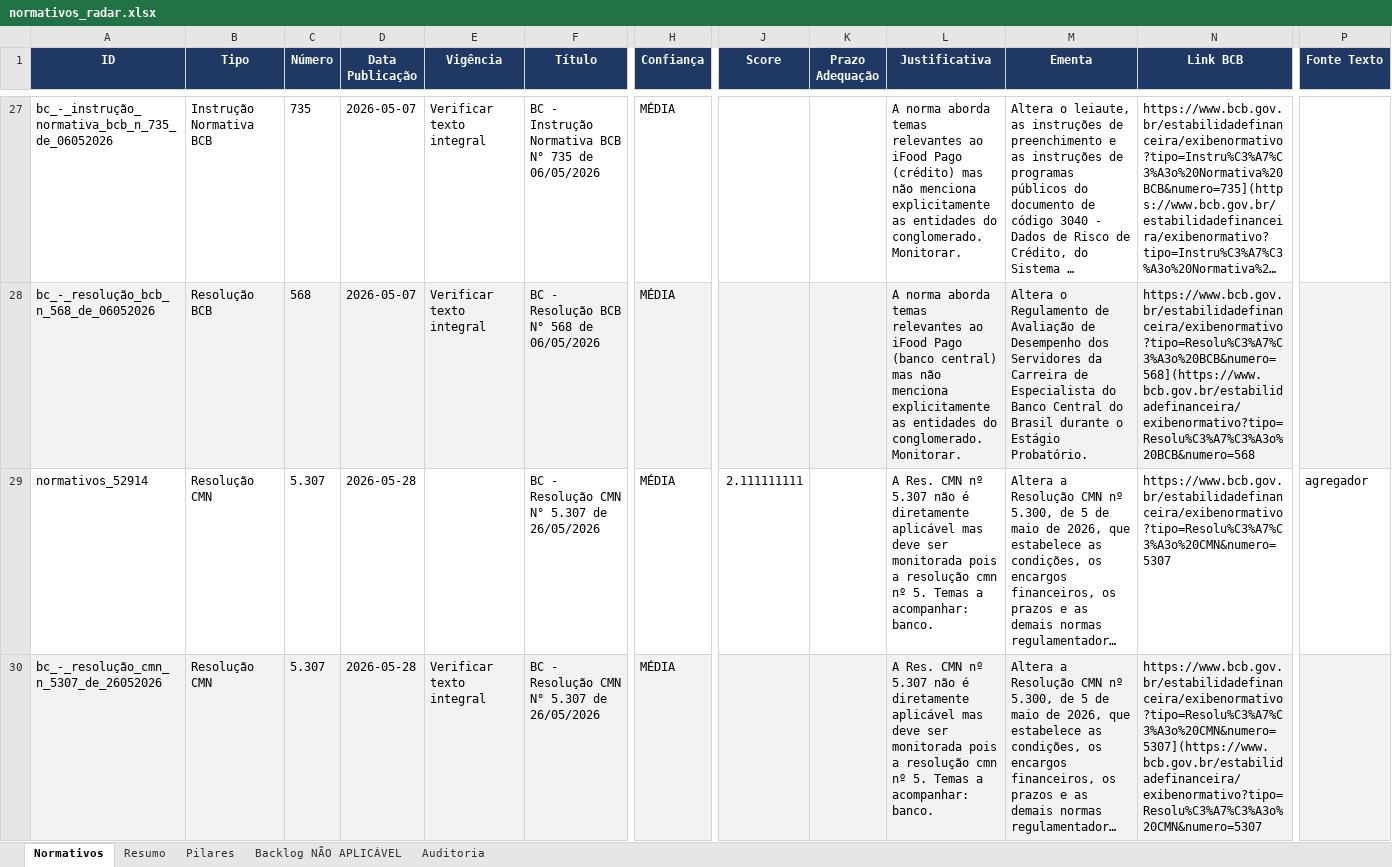
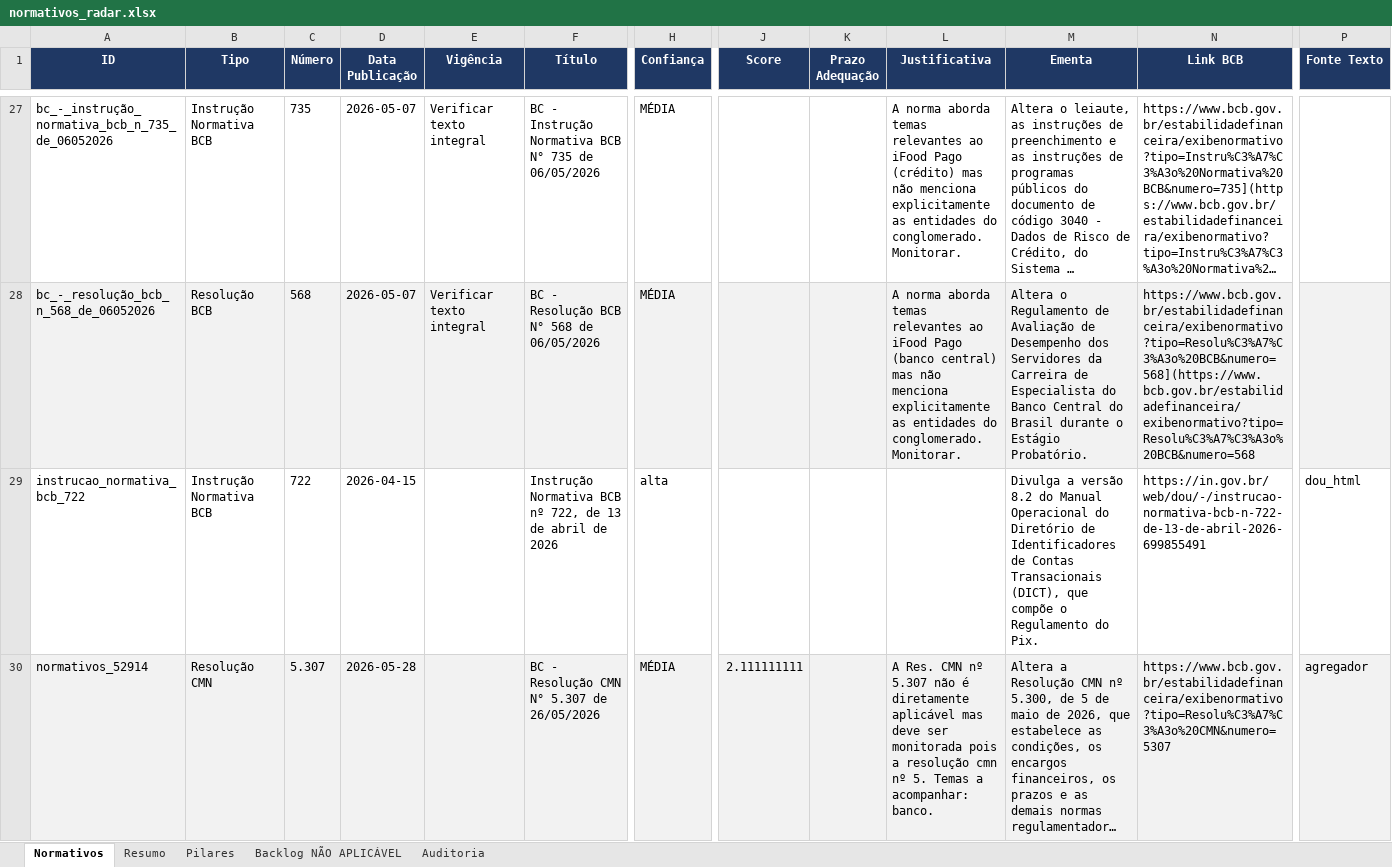
Before and after one commit to giovannabatistutti-ctrl/normativos_md, an Excel workbook: planilha/normativos_radar.xlsx, sheet Normativos, drawn as a sheet; only a part is shown, gaps mark what is left out; the shorter side is filled out with more unchanged rows; long unchanged cells end in …; values as stored, in another font and other column widths than the file's, no borders; addresses are those after the commit; rows hold the shown columns only; the diff covers the shown part only; the diff names each change by its address in the sheet, - before the commit and + after, or states it on an @@ line.

Commit message:
feat: atualiza planilha normativos (2026-05-28 21:49)

```diff
--- a/planilha/normativos_radar.xlsx (sheet Normativos)
+++ b/planilha/normativos_radar.xlsx (sheet Normativos)
+row 29: instrucao_normativa_bcb_722 | Instrução Normativa BCB | 722 | 2026-04-15 |  | Instrução Normativa BCB nº 722, de 13 de abril de 2026 | alta |  |  |  | Divulga a versão 8.2 do Manual Operacional do Diretório de Identificadores de Contas Transacionais (DICT), que compõe o Regulamento do Pix. | https://in.gov.br/web/dou/-/instrucao-normativa-bcb-n-722-de-13-de-abril-2026-699855491 | dou_html
-A30:F30 fill: none
+A30:F30 fill: #F2F2F2
-H30 fill: none
+H30 fill: #F2F2F2
-J30:P30 fill: none
+J30:P30 fill: #F2F2F2
```
Also changed, not shown: 1 added row and cell formats elsewhere in this sheet, sheet Resumo, sheet Pilares.
